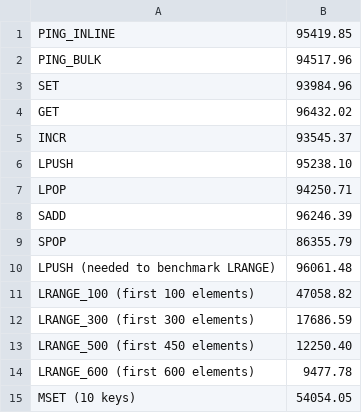
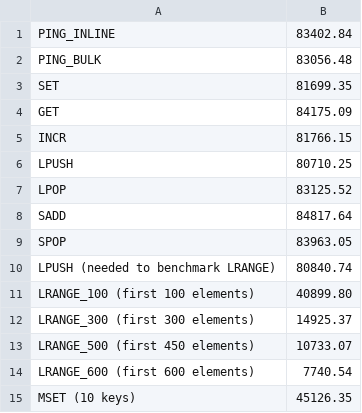
Before and after one commit to egrommet/Computational-Journalism-Publishers-Workbench, a CSV file: Redis-Source/w8-hyper-v/redis-benchmark.csv, drawn as a sheet.

```diff
--- a/Redis-Source/w8-hyper-v/redis-benchmark.csv
+++ b/Redis-Source/w8-hyper-v/redis-benchmark.csv
@@ -1,15 +1,15 @@
-"PING_INLINE","95419.85"
-"PING_BULK","94517.96"
-"SET","93984.96"
-"GET","96432.02"
-"INCR","93545.37"
-"LPUSH","95238.10"
-"LPOP","94250.71"
-"SADD","96246.39"
-"SPOP","86355.79"
-"LPUSH (needed to benchmark LRANGE)","96061.48"
-"LRANGE_100 (first 100 elements)","47058.82"
-"LRANGE_300 (first 300 elements)","17686.59"
-"LRANGE_500 (first 450 elements)","12250.40"
-"LRANGE_600 (first 600 elements)","9477.78"
-"MSET (10 keys)","54054.05"
+"PING_INLINE","83402.84"
+"PING_BULK","83056.48"
+"SET","81699.35"
+"GET","84175.09"
+"INCR","81766.15"
+"LPUSH","80710.25"
+"LPOP","83125.52"
+"SADD","84817.64"
+"SPOP","83963.05"
+"LPUSH (needed to benchmark LRANGE)","80840.74"
+"LRANGE_100 (first 100 elements)","40899.80"
+"LRANGE_300 (first 300 elements)","14925.37"
+"LRANGE_500 (first 450 elements)","10733.07"
+"LRANGE_600 (first 600 elements)","7740.54"
+"MSET (10 keys)","45126.35"
```
Also changed, not shown: Redis-Source/w8-hyper-v/iostat.log-cpu.csv, Redis-Source/w8-hyper-v/iostat.log-disk.csv, 1 other file.
